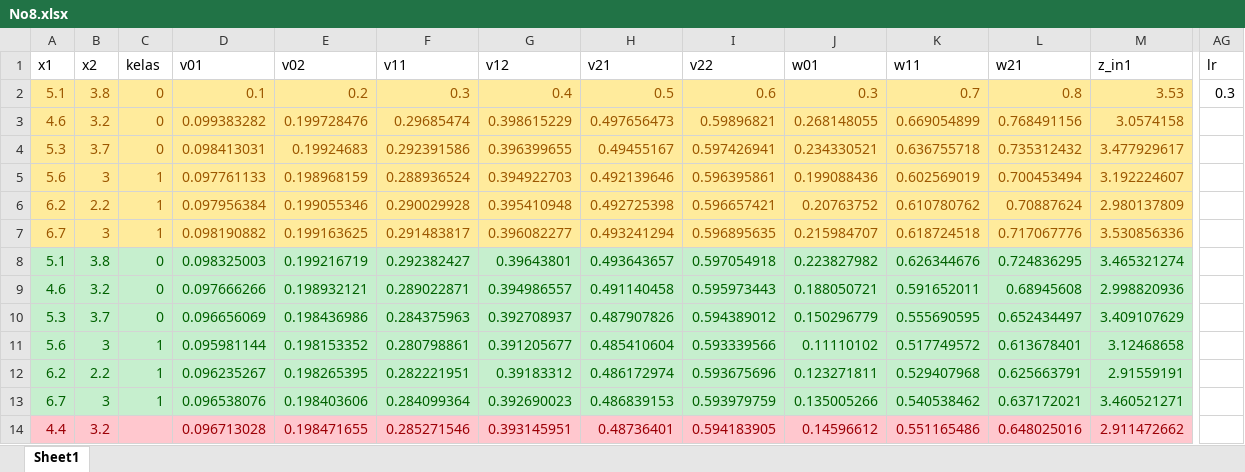
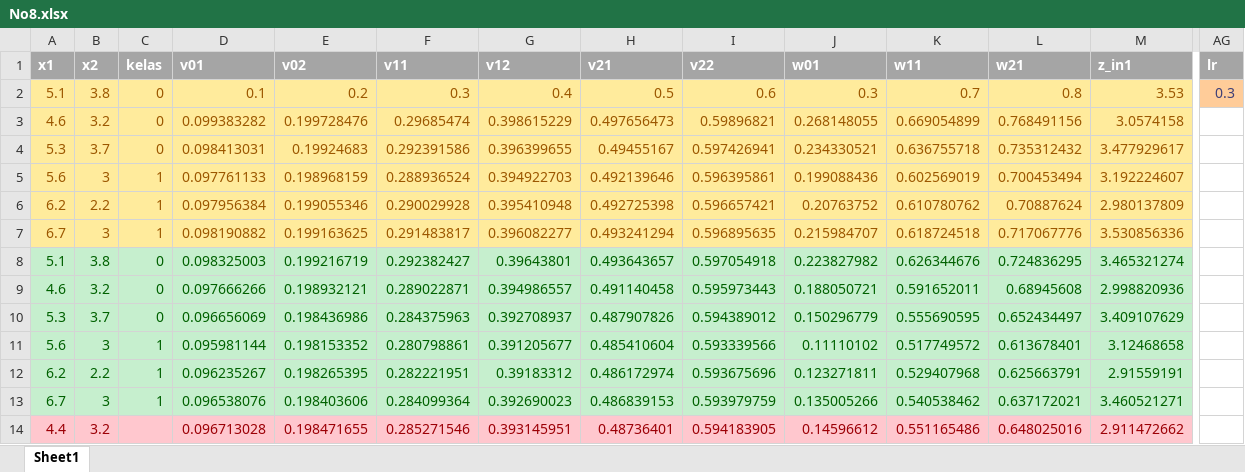
Before and after one commit to akhiyarwaladi/ml_pr1, an Excel workbook: No8.xlsx, sheet Sheet1, drawn as a sheet; only a part is shown, gaps mark what is left out; values as stored, in another font and other column widths than the file's, no borders; the diff covers the shown part only; the diff names each change by its address in the sheet, - before the commit and + after, or states it on an @@ line.

```diff
--- a/No8.xlsx (sheet Sheet1)
+++ b/No8.xlsx (sheet Sheet1)
@@ A1:AG1 fill: none → #A5A5A5, bold: off → on, text colour: black → #FFFFFF @@
@@ AG2 fill: none → #FFCC99, text colour: black → #3F3F76 @@
```
Also changed, not shown: cell formats elsewhere in this sheet, 3 other files.
